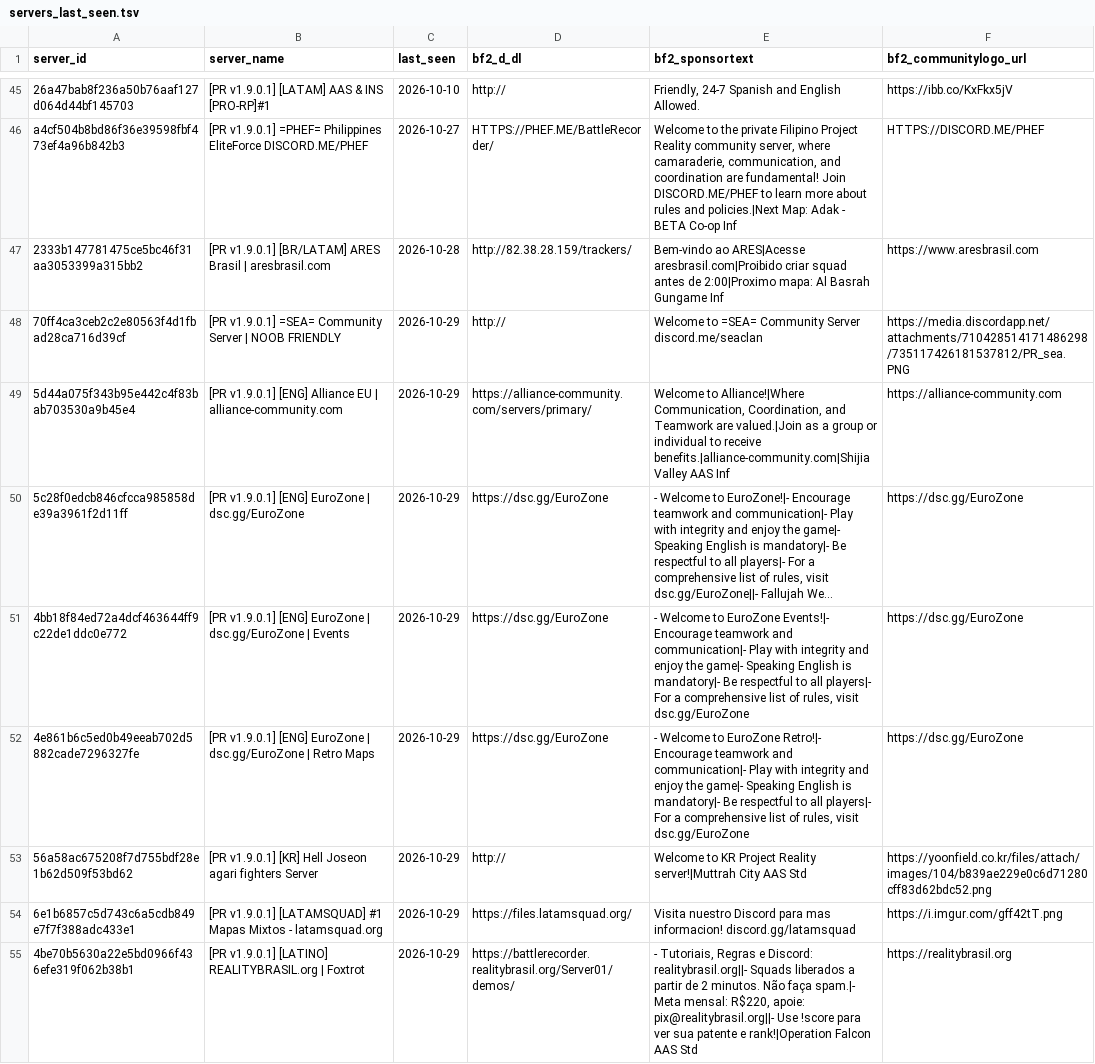
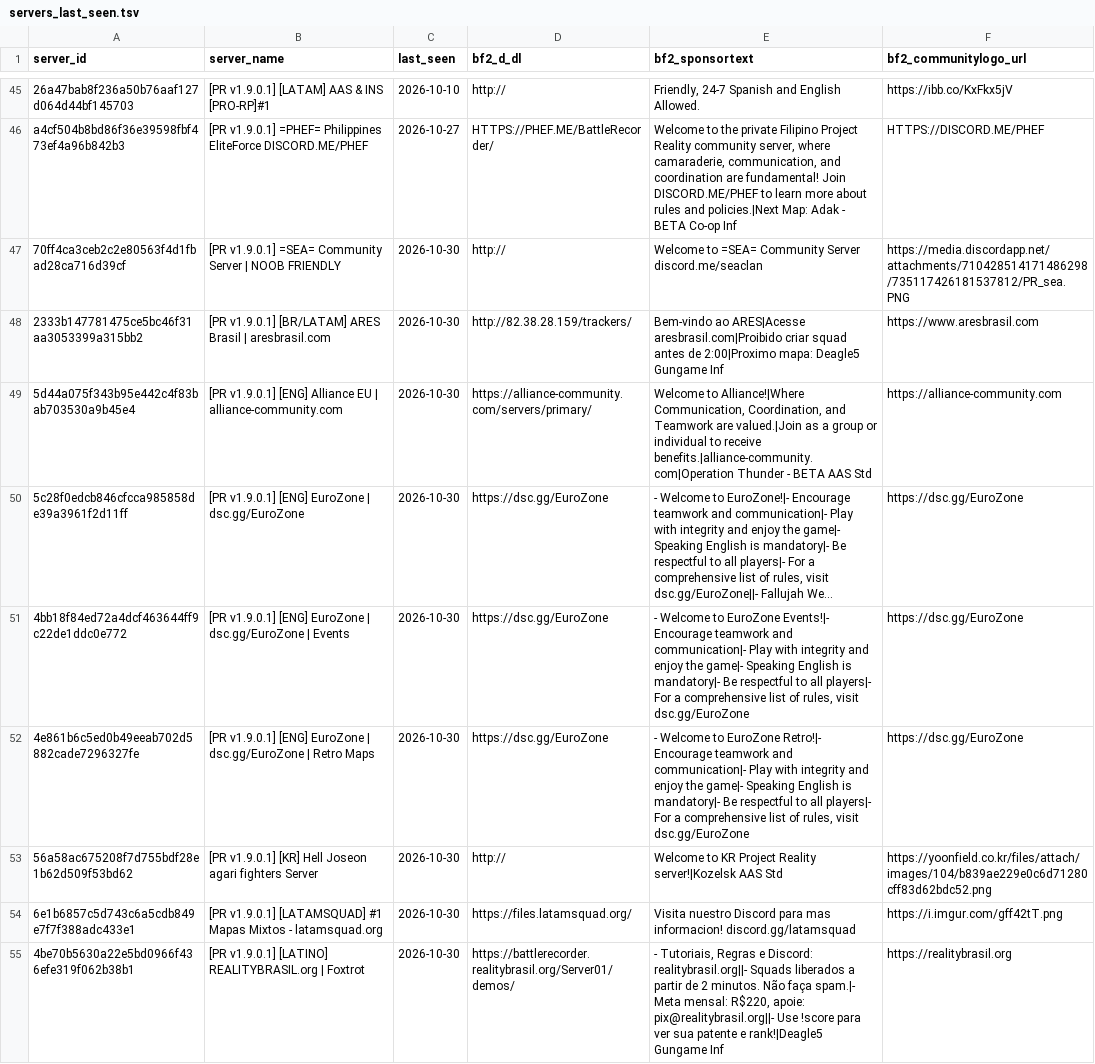
Before and after one commit to SucharMistrz/PRServerTracker, a TSV file: data/servers_last_seen.tsv, drawn as a sheet; only a part is shown, gaps mark what is left out; long unchanged cells end in …; removed rows and columns are numbered as before the commit, all else as after; the diff covers the shown part only; the diff names each change by its address in the sheet, - before the commit and + after, or states it on an @@ line.

```diff
--- a/data/servers_last_seen.tsv
+++ b/data/servers_last_seen.tsv
-row 47: 2333b147781475ce5bc46f31aa3053399a315bb2 | [PR v1.9.0.1] [BR/LATAM] ARES Brasil | aresbrasil.com | 2026-10-28 | http://82.38.28.159/trackers/ | Bem-vindo ao ARES|Acesse aresbrasil.com|Proibido criar squad antes de 2:00|Proximo mapa: Al Basrah Gungame Inf | https://www.aresbrasil.com
-C47 (last_seen): 2026-10-29
+C47 (last_seen): 2026-10-30
+row 48: 2333b147781475ce5bc46f31aa3053399a315bb2 | [PR v1.9.0.1] [BR/LATAM] ARES Brasil | aresbrasil.com | 2026-10-30 | http://82.38.28.159/trackers/ | Bem-vindo ao ARES|Acesse aresbrasil.com|Proibido criar squad antes de 2:00|Proximo mapa: Deagle5 Gungame Inf | https://www.aresbrasil.com
-C49:C55 (last_seen): 2026-10-29
+C49:C55 (last_seen): 2026-10-30
-E49 (bf2_sponsortext): …to receive benefits.|alliance-community.com|Shijia Valley AAS Inf
+E49 (bf2_sponsortext): …to receive benefits.|alliance-community.com|Operation Thunder - BETA AAS Std
-E53 (bf2_sponsortext): …Project Reality server!|Muttrah City AAS Std
+E53 (bf2_sponsortext): …Project Reality server!|Kozelsk AAS Std
-E55 (bf2_sponsortext): …patente e rank!|Operation Falcon AAS Std
+E55 (bf2_sponsortext): …patente e rank!|Deagle5 Gungame Inf
```
Also changed, not shown: 1 added row and 14 edited cells elsewhere in this file.
